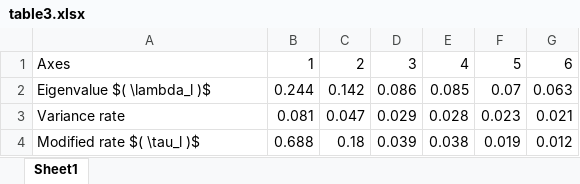
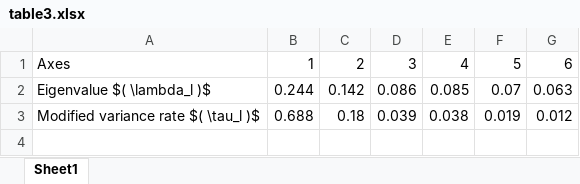
Before and after one commit to reisanar/icmla_poster, an Excel workbook: table3.xlsx, sheet Sheet1, drawn as a sheet; values as stored, in another font and other column widths than the file's, no borders; removed rows and columns are numbered as before the commit, all else as after; the diff names each change by its address in the sheet, - before the commit and + after, or states it on an @@ line.

```diff
--- a/table3.xlsx (sheet Sheet1)
+++ b/table3.xlsx (sheet Sheet1)
-row 3: Variance rate | 0.081 | 0.047 | 0.029 | 0.028 | 0.023 | 0.021
-A3: Modified rate $( \tau_l )$
+A3: Modified variance rate $( \tau_l )$
```
Also changed, not shown: table2.xlsx, 5 other files.
